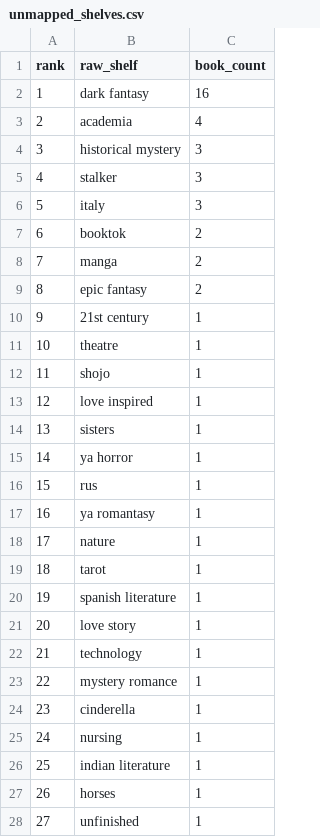
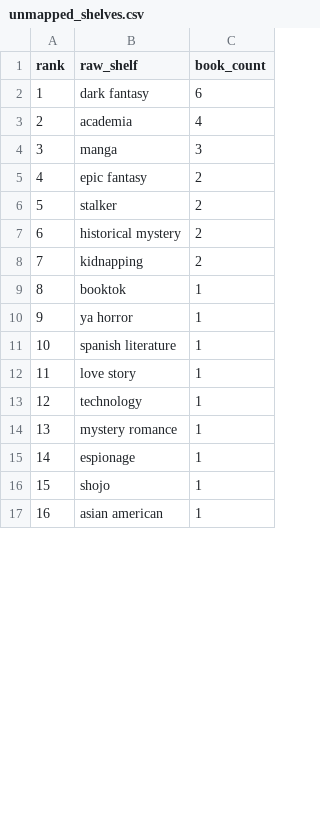
Before and after one commit to mariah32p/threnne-analytics, a CSV file: data/exports/unmapped_shelves.csv, drawn as a sheet; only a part is shown; removed rows and columns are numbered as before the commit, all else as after; the diff covers the shown part only; the diff names each change by its address in the sheet, - before the commit and + after, or states it on an @@ line.

```diff
--- a/data/exports/unmapped_shelves.csv
+++ b/data/exports/unmapped_shelves.csv
-C2 (book_count): 16
+C2 (book_count): 6
-row 4: 3 | historical mystery | 3
-row 5: 4 | stalker | 3
-row 6: 5 | italy | 3
-row 7: 6 | booktok | 2
@@ column A (rank) renumbered from row 4 down @@
-C4 (book_count): 2
+C4 (book_count): 3
-row 10: 9 | 21st century | 1
-row 11: 10 | theatre | 1
+row 6: 5 | stalker | 2
+row 7: 6 | historical mystery | 2
+row 8: 7 | kidnapping | 2
-B9 (raw_shelf): shojo
+B9 (raw_shelf): booktok
-row 13: 12 | love inspired | 1
-row 14: 13 | sisters | 1
-row 16: 15 | rus | 1
-row 17: 16 | ya romantasy | 1
-row 18: 17 | nature | 1
-row 19: 18 | tarot | 1
-B15 (raw_shelf): cinderella
+B15 (raw_shelf): espionage
-row 25: 24 | nursing | 1
-row 26: 25 | indian literature | 1
-B16 (raw_shelf): horses
+B16 (raw_shelf): shojo
-B17 (raw_shelf): unfinished
+B17 (raw_shelf): asian american
```
Also changed, not shown: 1 added row, 4 removed rows and 6 edited cells elsewhere in this file, data/exports/forecast_report.csv, data/exports/forecast_stacks_report.csv, 4 other files.
